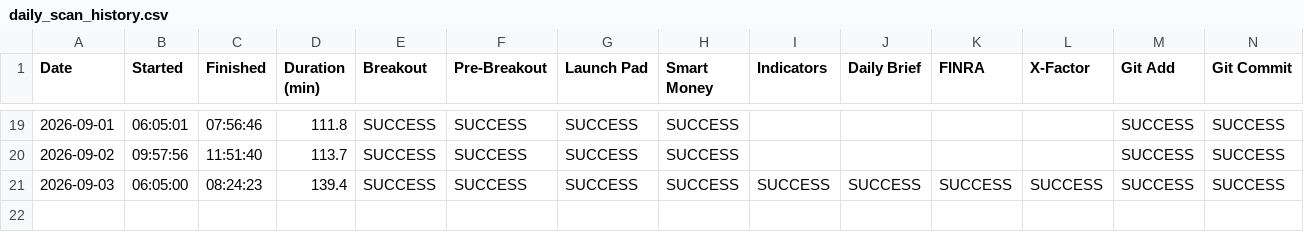
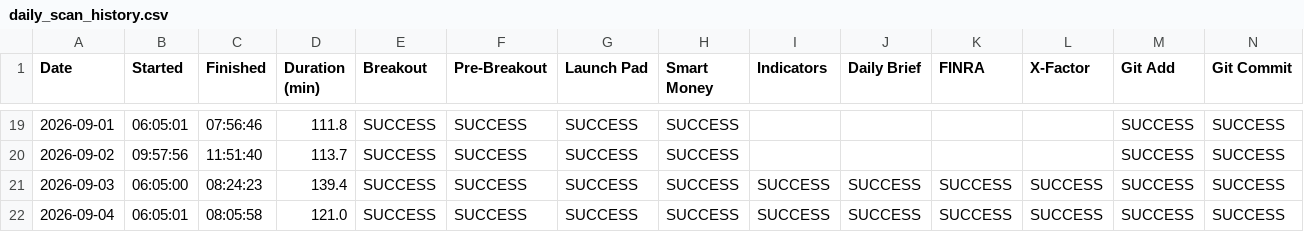
Before and after one commit to craney78/edgebreak-site, a CSV file: daily_scan_history.csv, drawn as a sheet; only a part is shown, gaps mark what is left out; rows hold the shown columns only; the diff names each change by its address in the sheet, - before the commit and + after, or states it on an @@ line.

Commit message:
Daily Scan 2026-09-05

```diff
--- a/daily_scan_history.csv
+++ b/daily_scan_history.csv
+row 22: 2026-09-04 | 06:05:01 | 08:05:58 | 121.0 | SUCCESS | SUCCESS | SUCCESS | SUCCESS | SUCCESS | SUCCESS | SUCCESS | SUCCESS | SUCCESS | SUCCESS
```
Also changed, not shown: 12 other files.
